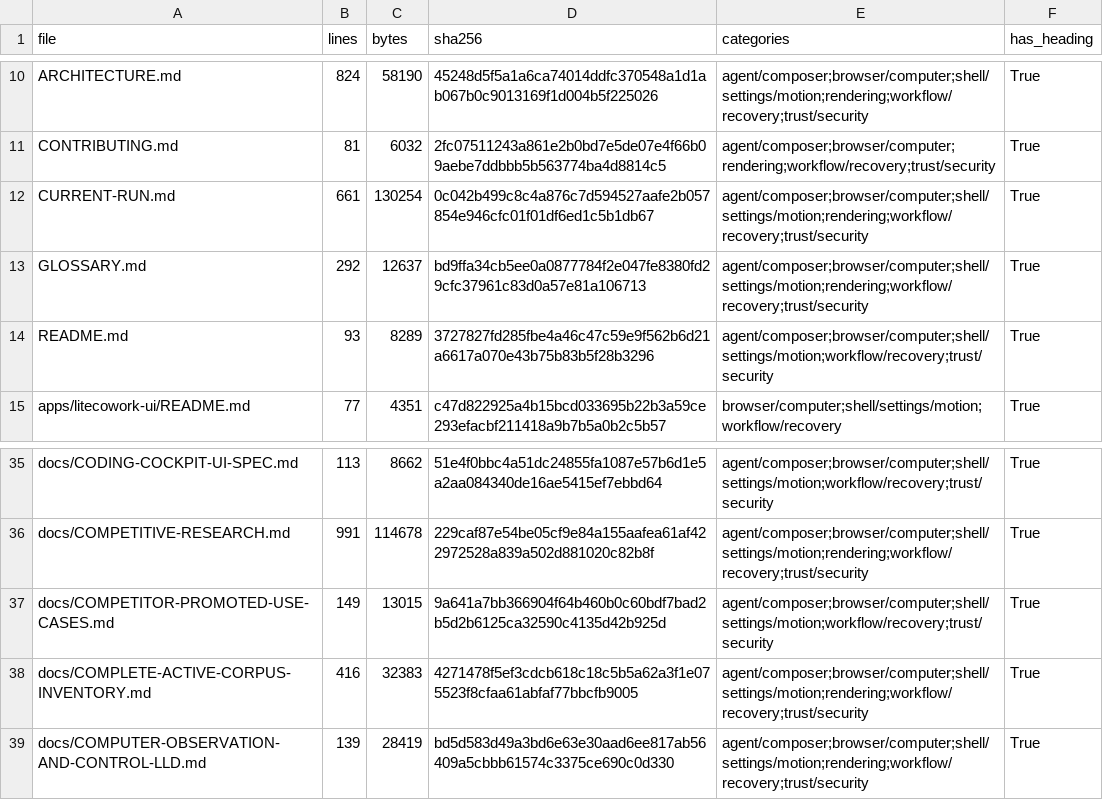
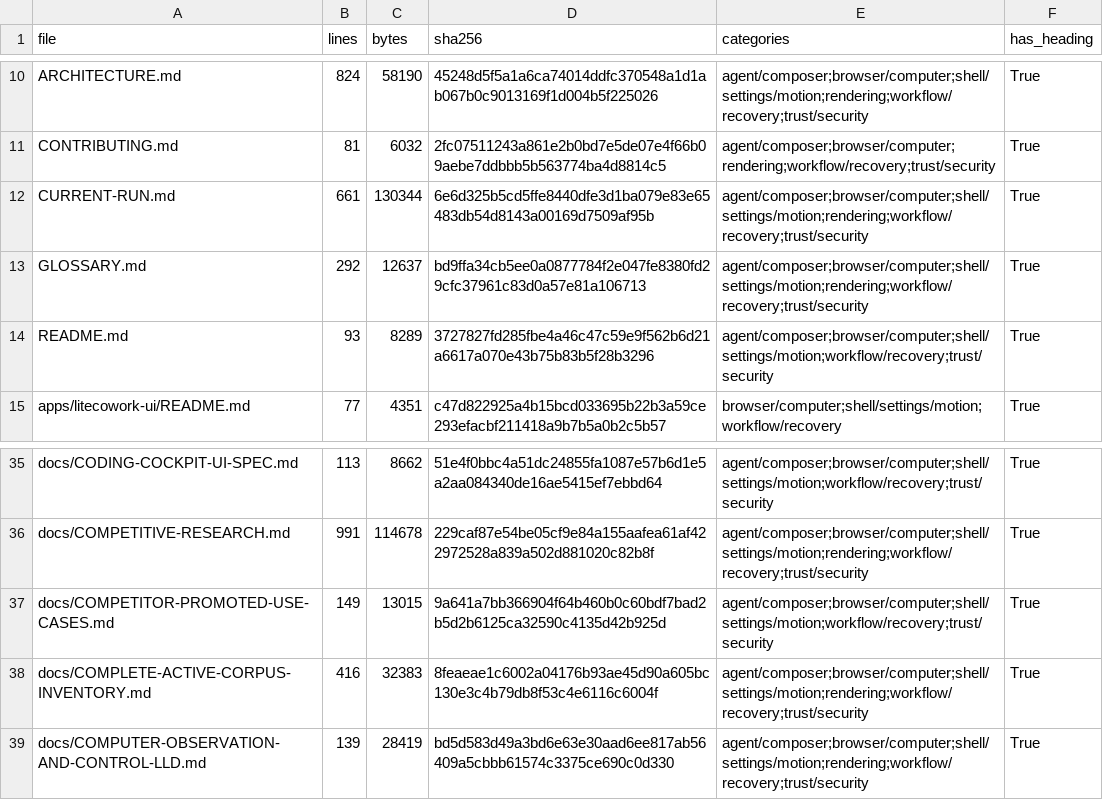
Before and after one commit to sarv-projects/litecowork, a CSV file: docs/audit/V1-MARKDOWN-INVENTORY.csv, drawn as a sheet; only a part is shown, gaps mark what is left out.

```diff
--- a/docs/audit/V1-MARKDOWN-INVENTORY.csv
+++ b/docs/audit/V1-MARKDOWN-INVENTORY.csv
@@ -11,3 +11,3 @@ ARCHITECTURE.md,824,58190,45248d5f5a1a6ca74014ddfc370548a1d1ab067b0c9013169f1d00
 CONTRIBUTING.md,81,6032,2fc07511243a861e2b0bd7e5de07e4f66b09aebe7ddbbb5b563774ba4d8814c5,agent/composer;browser/computer;rendering;workflow/recovery;trust/security,True
-CURRENT-RUN.md,661,130254,0c042b499c8c4a876c7d594527aafe2b057854e946cfc01f01df6ed1c5b1db67,agent/composer;browser/computer;shell/settings/motion;rendering;workflow/recovery;trust/security,True
+CURRENT-RUN.md,661,130344,6e6d325b5cd5ffe8440dfe3d1ba079e83e65483db54d8143a00169d7509af95b,agent/composer;browser/computer;shell/settings/motion;rendering;workflow/recovery;trust/security,True
 GLOSSARY.md,292,12637,bd9ffa34cb5ee0a0877784f2e047fe8380fd29cfc37961c83d0a57e81a106713,agent/composer;browser/computer;shell/settings/motion;rendering;workflow/recovery;trust/security,True
@@ -37,3 +37,3 @@ docs/COMPETITIVE-RESEARCH.md,991,114678,229caf87e54be05cf9e84a155aafea61af422972
 docs/COMPETITOR-PROMOTED-USE-CASES.md,149,13015,9a641a7bb366904f64b460b0c60bdf7bad2b5d2b6125ca32590c4135d42b925d,agent/composer;browser/computer;shell/settings/motion;workflow/recovery;trust/security,True
-docs/COMPLETE-ACTIVE-CORPUS-INVENTORY.md,416,32383,4271478f5ef3cdcb618c18c5b5a62a3f1e075523f8cfaa61abfaf77bbcfb9005,agent/composer;browser/computer;shell/settings/motion;rendering;workflow/recovery;trust/security,True
+docs/COMPLETE-ACTIVE-CORPUS-INVENTORY.md,416,32383,8feaeae1c6002a04176b93ae45d90a605bc130e3c4b79db8f53c4e6116c6004f,agent/composer;browser/computer;shell/settings/motion;rendering;workflow/recovery;trust/security,True
 docs/COMPUTER-OBSERVATION-AND-CONTROL-LLD.md,139,28419,bd5d583d49a3bd6e63e30aad6ee817ab56409a5cbbb61574c3375ce690c0d330,agent/composer;browser/computer;shell/settings/motion;rendering;workflow/recovery;trust/security,True
```
Also changed, not shown: docs/audit/active-corpus-manifest.csv, 3 other files.
